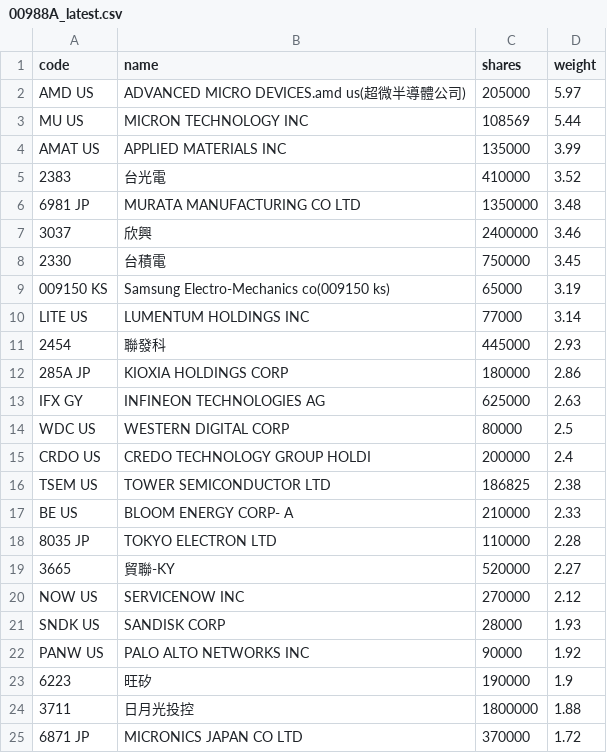
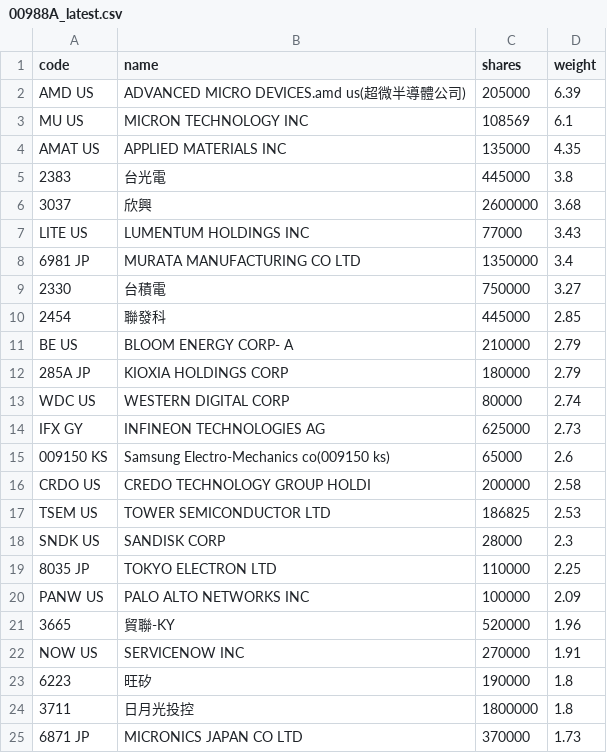
Before and after one commit to 4ru1013/united-etf-00988a-portfolio, a CSV file: data/out/holdings/00988A_latest.csv, drawn as a sheet; only a part is shown; the diff covers the shown part only.

```diff
--- a/data/out/holdings/00988A_latest.csv
+++ b/data/out/holdings/00988A_latest.csv
@@ -1,25 +1,25 @@
 code,name,shares,weight
-AMD US,ADVANCED MICRO DEVICES.amd us(超微半導體公司),205000,5.97
-MU US,MICRON TECHNOLOGY INC,108569,5.44
-AMAT US,APPLIED MATERIALS INC,135000,3.99
-2383,台光電,410000,3.52
-6981 JP,MURATA MANUFACTURING CO LTD,1350000,3.48
-3037,欣興,2400000,3.46
-2330,台積電,750000,3.45
-009150 KS,Samsung Electro-Mechanics co(009150 ks),65000,3.19
-LITE US,LUMENTUM HOLDINGS INC,77000,3.14
-2454,聯發科,445000,2.93
-285A JP,KIOXIA HOLDINGS CORP,180000,2.86
-IFX GY,INFINEON TECHNOLOGIES AG,625000,2.63
-WDC US,WESTERN DIGITAL CORP,80000,2.5
-CRDO US,CREDO TECHNOLOGY GROUP HOLDI,200000,2.4
-TSEM US,TOWER SEMICONDUCTOR LTD,186825,2.38
-BE US,BLOOM ENERGY CORP- A,210000,2.33
-8035 JP,TOKYO ELECTRON LTD,110000,2.28
-3665,貿聯-KY,520000,2.27
-NOW US,SERVICENOW INC,270000,2.12
-SNDK US,SANDISK CORP,28000,1.93
-PANW US,PALO ALTO NETWORKS INC,90000,1.92
-6223,旺矽,190000,1.9
-3711,日月光投控,1800000,1.88
-6871 JP,MICRONICS JAPAN CO LTD,370000,1.72
+AMD US,ADVANCED MICRO DEVICES.amd us(超微半導體公司),205000,6.39
+MU US,MICRON TECHNOLOGY INC,108569,6.1
+AMAT US,APPLIED MATERIALS INC,135000,4.35
+2383,台光電,445000,3.8
+3037,欣興,2600000,3.68
+LITE US,LUMENTUM HOLDINGS INC,77000,3.43
+6981 JP,MURATA MANUFACTURING CO LTD,1350000,3.4
+2330,台積電,750000,3.27
+2454,聯發科,445000,2.85
+BE US,BLOOM ENERGY CORP- A,210000,2.79
+285A JP,KIOXIA HOLDINGS CORP,180000,2.79
+WDC US,WESTERN DIGITAL CORP,80000,2.74
+IFX GY,INFINEON TECHNOLOGIES AG,625000,2.73
+009150 KS,Samsung Electro-Mechanics co(009150 ks),65000,2.6
+CRDO US,CREDO TECHNOLOGY GROUP HOLDI,200000,2.58
+TSEM US,TOWER SEMICONDUCTOR LTD,186825,2.53
+SNDK US,SANDISK CORP,28000,2.3
+8035 JP,TOKYO ELECTRON LTD,110000,2.25
+PANW US,PALO ALTO NETWORKS INC,100000,2.09
+3665,貿聯-KY,520000,1.96
+NOW US,SERVICENOW INC,270000,1.91
+6223,旺矽,190000,1.8
+3711,日月光投控,1800000,1.8
+6871 JP,MICRONICS JAPAN CO LTD,370000,1.73
```
Also changed, not shown: 4 added rows, 4 removed rows and 10 edited cells elsewhere in this file, 4 other files.
